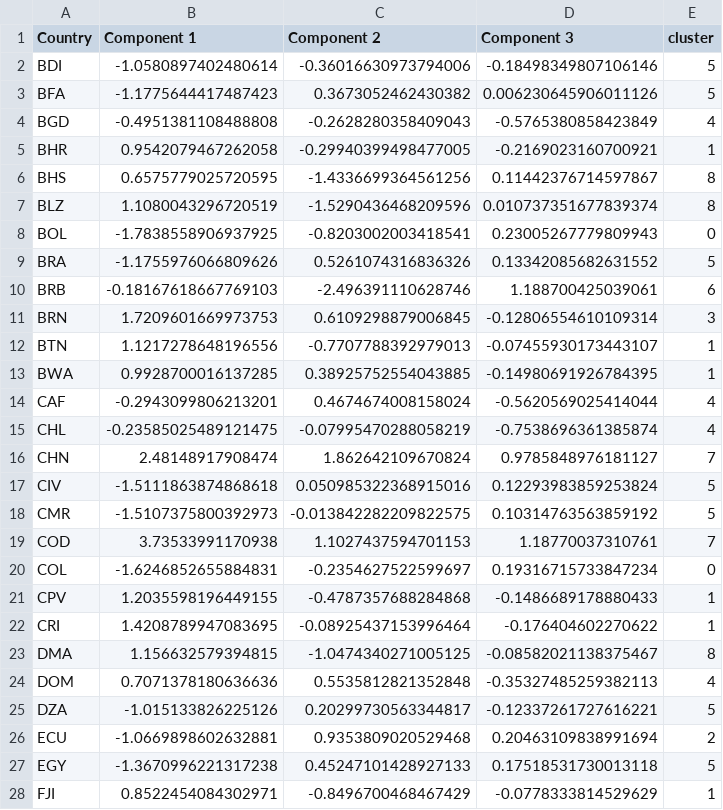
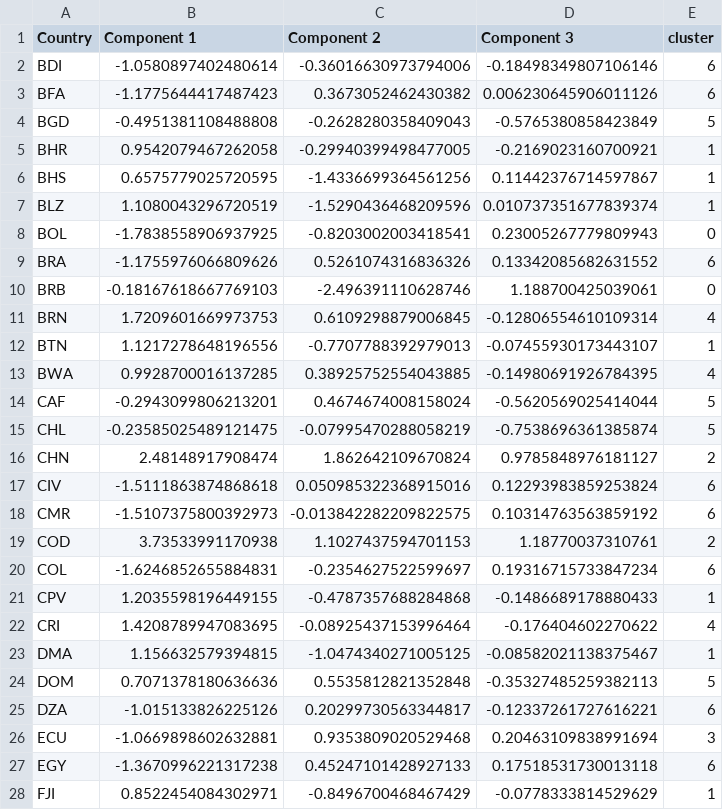
Before and after one commit to Hossein-John/Clustering-Economic-Drivers, a CSV file: Country Clustering/clustered_data_isomap.csv, drawn as a sheet; only a part is shown; the diff covers the shown part only.

```diff
--- a/Country Clustering/clustered_data_isomap.csv
+++ b/Country Clustering/clustered_data_isomap.csv
@@ -1,28 +1,28 @@
 Country,Component 1,Component 2,Component 3,cluster
-BDI,-1.0580897402480614,-0.36016630973794006,-0.18498349807106146,5
-BFA,-1.1775644417487423,0.3673052462430382,0.006230645906011126,5
-BGD,-0.4951381108488808,-0.2628280358409043,-0.5765380858423849,4
+BDI,-1.0580897402480614,-0.36016630973794006,-0.18498349807106146,6
+BFA,-1.1775644417487423,0.3673052462430382,0.006230645906011126,6
+BGD,-0.4951381108488808,-0.2628280358409043,-0.5765380858423849,5
 BHR,0.9542079467262058,-0.29940399498477005,-0.2169023160700921,1
-BHS,0.6575779025720595,-1.4336699364561256,0.11442376714597867,8
-BLZ,1.1080043296720519,-1.5290436468209596,0.010737351677839374,8
+BHS,0.6575779025720595,-1.4336699364561256,0.11442376714597867,1
+BLZ,1.1080043296720519,-1.5290436468209596,0.010737351677839374,1
 BOL,-1.7838558906937925,-0.8203002003418541,0.23005267779809943,0
-BRA,-1.1755976066809626,0.5261074316836326,0.13342085682631552,5
-BRB,-0.18167618667769103,-2.496391110628746,1.188700425039061,6
-BRN,1.7209601669973753,0.6109298879006845,-0.12806554610109314,3
+BRA,-1.1755976066809626,0.5261074316836326,0.13342085682631552,6
+BRB,-0.18167618667769103,-2.496391110628746,1.188700425039061,0
+BRN,1.7209601669973753,0.6109298879006845,-0.12806554610109314,4
 BTN,1.1217278648196556,-0.7707788392979013,-0.07455930173443107,1
-BWA,0.9928700016137285,0.38925752554043885,-0.14980691926784395,1
-CAF,-0.2943099806213201,0.4674674008158024,-0.5620569025414044,4
-CHL,-0.23585025489121475,-0.07995470288058219,-0.7538696361385874,4
-CHN,2.48148917908474,1.862642109670824,0.9785848976181127,7
-CIV,-1.5111863874868618,0.050985322368915016,0.12293983859253824,5
-CMR,-1.5107375800392973,-0.013842282209822575,0.10314763563859192,5
-COD,3.73533991170938,1.1027437594701153,1.18770037310761,7
-COL,-1.6246852655884831,-0.2354627522599697,0.19316715733847234,0
+BWA,0.9928700016137285,0.38925752554043885,-0.14980691926784395,4
+CAF,-0.2943099806213201,0.4674674008158024,-0.5620569025414044,5
+CHL,-0.23585025489121475,-0.07995470288058219,-0.7538696361385874,5
+CHN,2.48148917908474,1.862642109670824,0.9785848976181127,2
+CIV,-1.5111863874868618,0.050985322368915016,0.12293983859253824,6
+CMR,-1.5107375800392973,-0.013842282209822575,0.10314763563859192,6
+COD,3.73533991170938,1.1027437594701153,1.18770037310761,2
+COL,-1.6246852655884831,-0.2354627522599697,0.19316715733847234,6
 CPV,1.2035598196449155,-0.4787357688284868,-0.1486689178880433,1
-CRI,1.4208789947083695,-0.08925437153996464,-0.176404602270622,1
-DMA,1.156632579394815,-1.0474340271005125,-0.08582021138375467,8
-DOM,0.7071378180636636,0.5535812821352848,-0.35327485259382113,4
-DZA,-1.015133826225126,0.20299730563344817,-0.12337261727616221,5
-ECU,-1.0669898602632881,0.9353809020529468,0.20463109838991694,2
-EGY,-1.3670996221317238,0.45247101428927133,0.17518531730013118,5
+CRI,1.4208789947083695,-0.08925437153996464,-0.176404602270622,4
+DMA,1.156632579394815,-1.0474340271005125,-0.08582021138375467,1
+DOM,0.7071378180636636,0.5535812821352848,-0.35327485259382113,5
+DZA,-1.015133826225126,0.20299730563344817,-0.12337261727616221,6
+ECU,-1.0669898602632881,0.9353809020529468,0.20463109838991694,3
+EGY,-1.3670996221317238,0.45247101428927133,0.17518531730013118,6
 FJI,0.8522454084302971,-0.8496700468467429,-0.0778333814529629,1
```
Also changed, not shown: 55 edited cells elsewhere in this file, Country Clustering/clustered_data.csv, Country Clustering/clustered_data_pca.csv, 6 other files.
